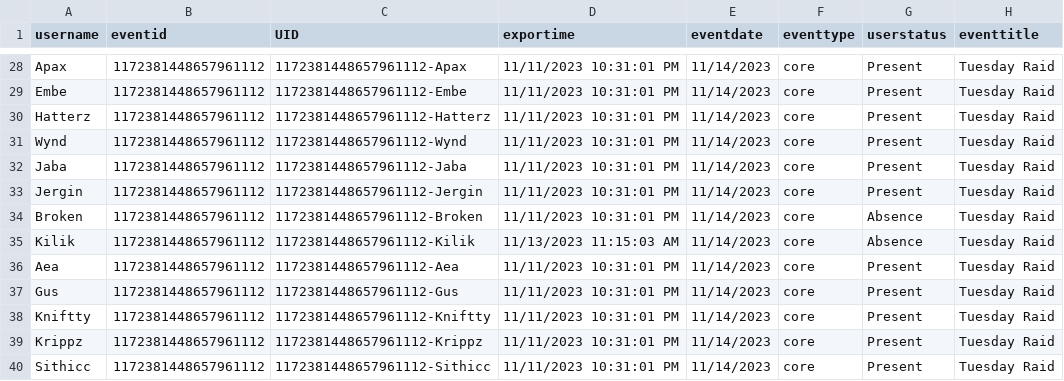
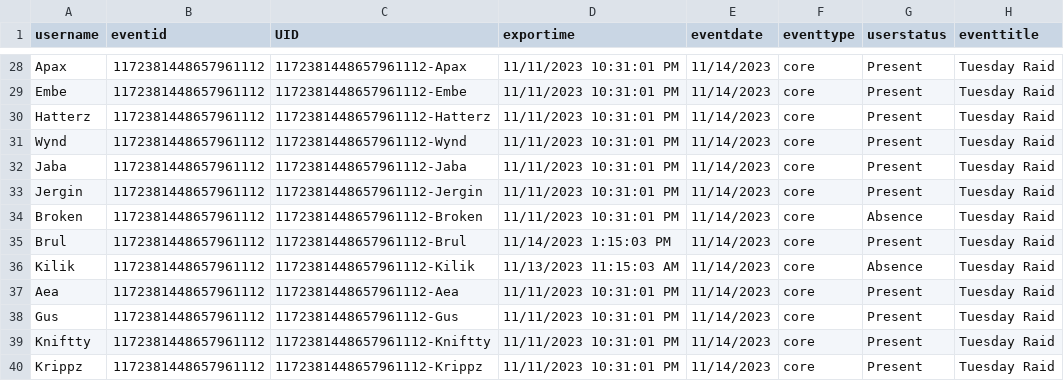
Before and after one commit to citadelgamingcommunity/wow, a CSV file: raid-signups.csv, drawn as a sheet; only a part is shown, gaps mark what is left out; the shorter side is filled out with more unchanged rows; the diff names each change by its address in the sheet, - before the commit and + after, or states it on an @@ line.

Commit message:
Signups Update 11.14.2023.13.11.03

```diff
--- a/raid-signups.csv
+++ b/raid-signups.csv
+row 35: Brul | 1172381448657961112 | 1172381448657961112-Brul | 11/14/2023 1:15:03 PM | 11/14/2023 | core | Present | Tuesday Raid
```
